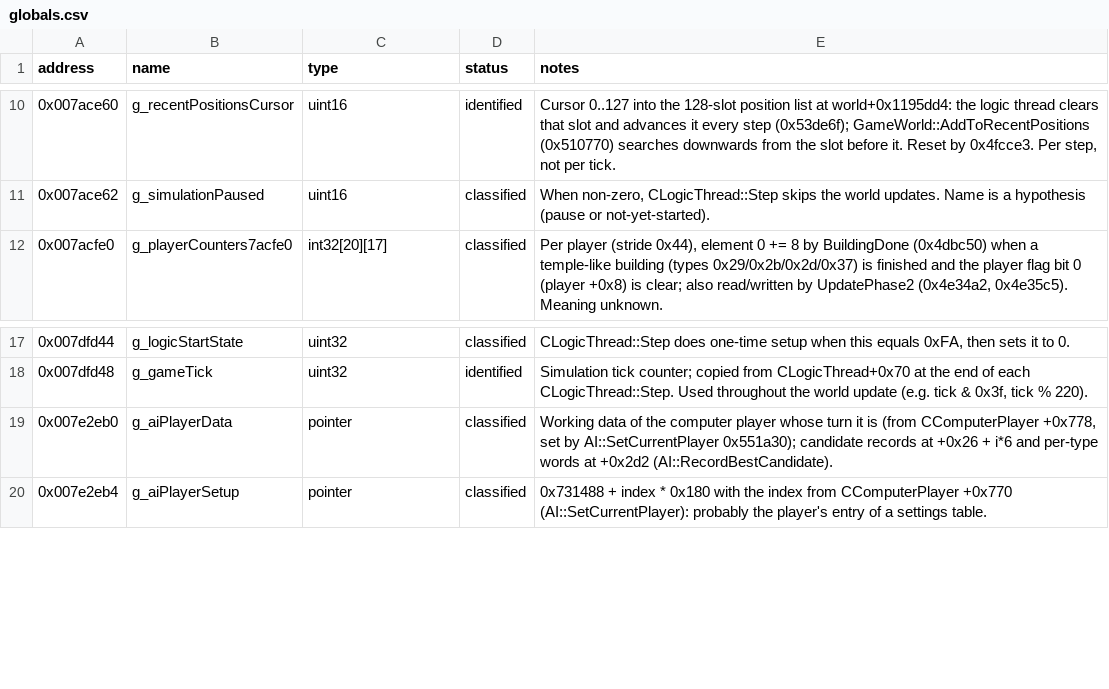
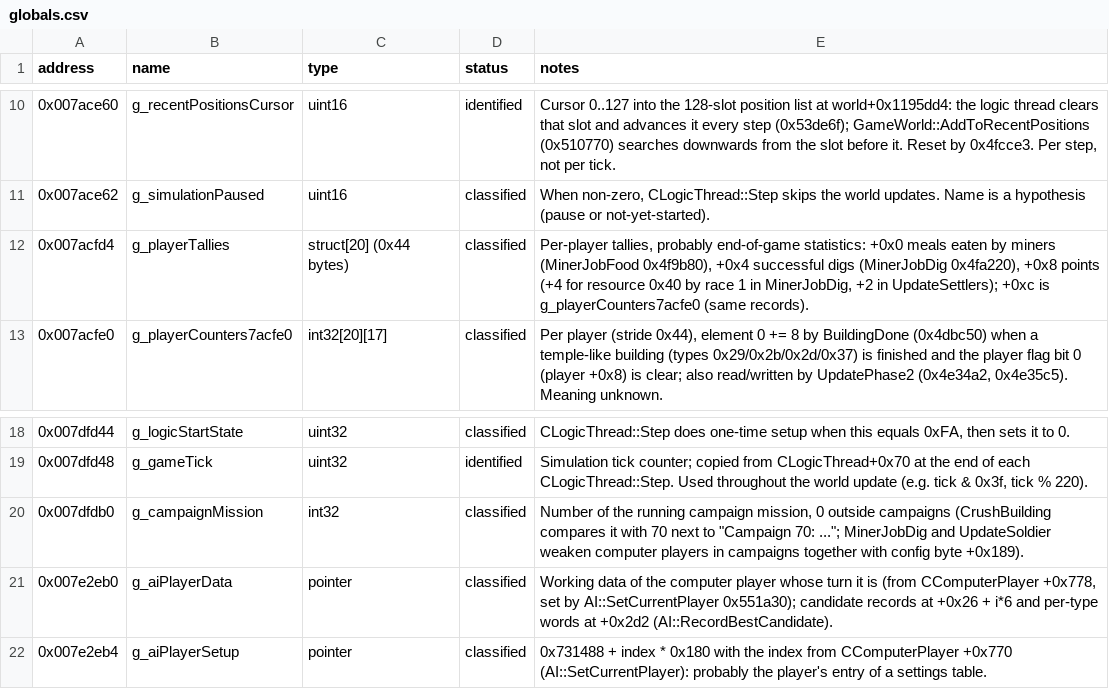
Before and after one commit to OptimusCrime/s3u-reverse, a CSV file: re/globals.csv, drawn as a sheet; only a part is shown, gaps mark what is left out; the diff names each change by its address in the sheet, - before the commit and + after, or states it on an @@ line.

```diff
--- a/re/globals.csv
+++ b/re/globals.csv
+row 12: 0x007acfd4 | g_playerTallies | struct[20] (0x44 bytes) | classified | Per-player tallies, probably end-of-game statistics: +0x0 meals eaten by miners (MinerJobFood 0x4f9b80), +0x4 successful digs (MinerJobDig 0x4fa220), +0x8 points (+4 for resource 0x40 by race 1 in MinerJobDig, +2 in UpdateSettlers); +0xc is g_playerCounters7acfe0 (same records).
+row 20: 0x007dfdb0 | g_campaignMission | int32 | classified | Number of the running campaign mission, 0 outside campaigns (CrushBuilding compares it with 70 next to "Campaign 70: ..."; MinerJobDig and UpdateSoldier weaken computer players in campaigns together with config byte +0x189).
```
Also changed, not shown: 6 other files.
